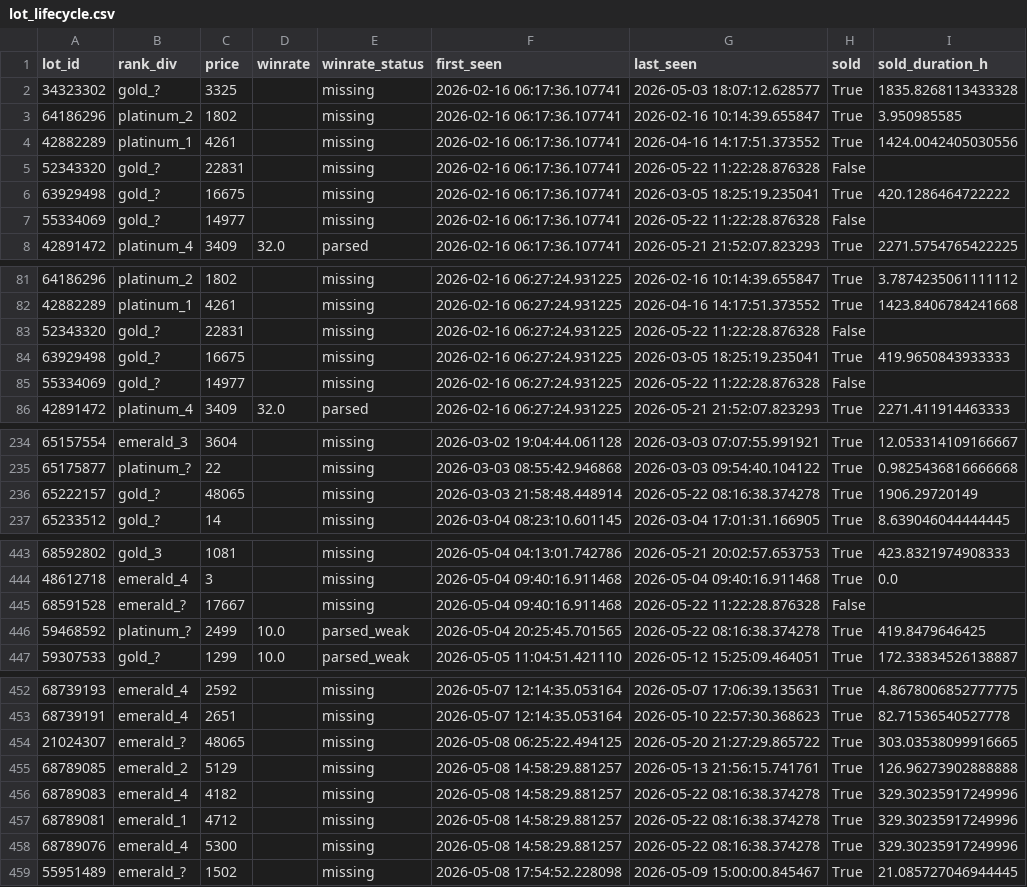
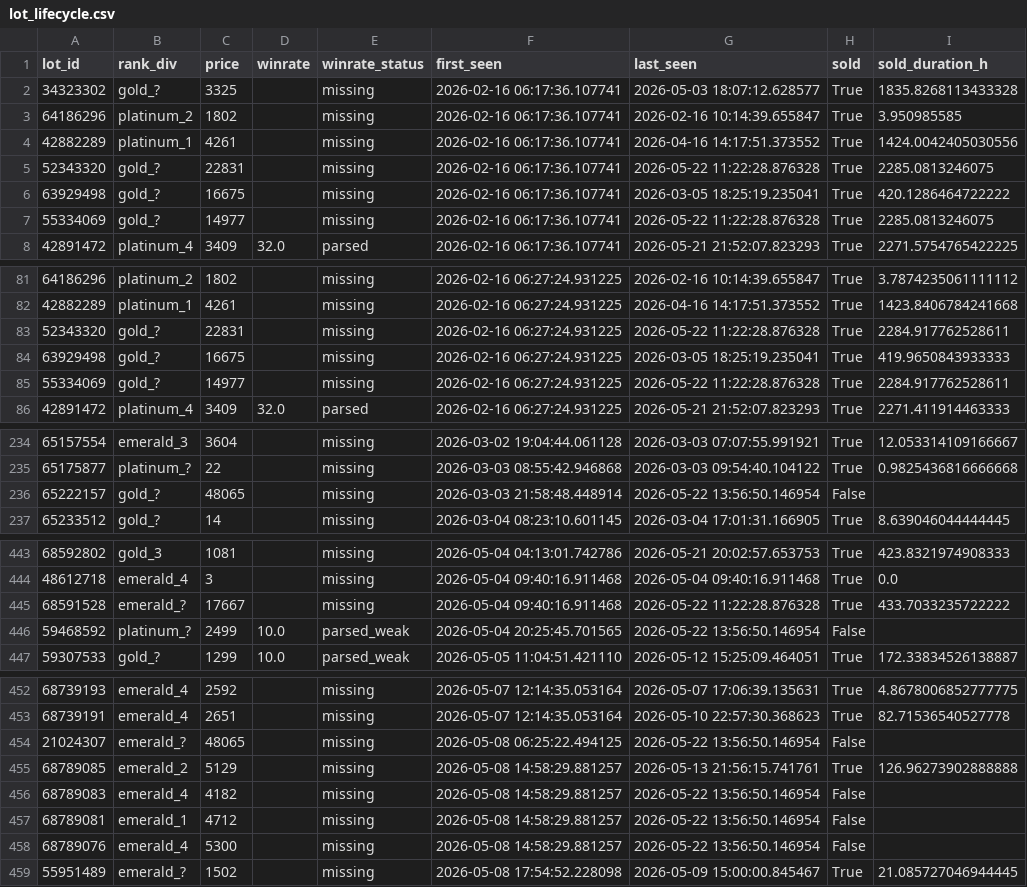
Before and after one commit to bel1k66/funpay-tracker, a CSV file: lot_lifecycle.csv, drawn as a sheet; only a part is shown, gaps mark what is left out; the diff covers the shown part only.

```diff
--- a/lot_lifecycle.csv
+++ b/lot_lifecycle.csv
@@ -4,5 +4,5 @@ lot_id,rank_div,price,winrate,winrate_status,first_seen,last_seen,sold,sold_dura
 42882289,platinum_1,4261,,missing,2026-02-16 06:17:36.107741,2026-04-16 14:17:51.373552,True,1424.0042405030556
-52343320,gold_?,22831,,missing,2026-02-16 06:17:36.107741,2026-05-22 11:22:28.876328,False,
+52343320,gold_?,22831,,missing,2026-02-16 06:17:36.107741,2026-05-22 11:22:28.876328,True,2285.0813246075
 63929498,gold_?,16675,,missing,2026-02-16 06:17:36.107741,2026-03-05 18:25:19.235041,True,420.1286464722222
-55334069,gold_?,14977,,missing,2026-02-16 06:17:36.107741,2026-05-22 11:22:28.876328,False,
+55334069,gold_?,14977,,missing,2026-02-16 06:17:36.107741,2026-05-22 11:22:28.876328,True,2285.0813246075
 42891472,platinum_4,3409,32.0,parsed,2026-02-16 06:17:36.107741,2026-05-21 21:52:07.823293,True,2271.5754765422225
@@ -82,5 +82,5 @@ lot_id,rank_div,price,winrate,winrate_status,first_seen,last_seen,sold,sold_dura
 42882289,platinum_1,4261,,missing,2026-02-16 06:27:24.931225,2026-04-16 14:17:51.373552,True,1423.8406784241668
-52343320,gold_?,22831,,missing,2026-02-16 06:27:24.931225,2026-05-22 11:22:28.876328,False,
+52343320,gold_?,22831,,missing,2026-02-16 06:27:24.931225,2026-05-22 11:22:28.876328,True,2284.917762528611
 63929498,gold_?,16675,,missing,2026-02-16 06:27:24.931225,2026-03-05 18:25:19.235041,True,419.9650843933333
-55334069,gold_?,14977,,missing,2026-02-16 06:27:24.931225,2026-05-22 11:22:28.876328,False,
+55334069,gold_?,14977,,missing,2026-02-16 06:27:24.931225,2026-05-22 11:22:28.876328,True,2284.917762528611
 42891472,platinum_4,3409,32.0,parsed,2026-02-16 06:27:24.931225,2026-05-21 21:52:07.823293,True,2271.411914463333
@@ -235,3 +235,3 @@ lot_id,rank_div,price,winrate,winrate_status,first_seen,last_seen,sold,sold_dura
 65175877,platinum_?,22,,missing,2026-03-03 08:55:42.946868,2026-03-03 09:54:40.104122,True,0.9825436816666668
-65222157,gold_?,48065,,missing,2026-03-03 21:58:48.448914,2026-05-22 08:16:38.374278,True,1906.29720149
+65222157,gold_?,48065,,missing,2026-03-03 21:58:48.448914,2026-05-22 13:56:50.146954,False,
 65233512,gold_?,14,,missing,2026-03-04 08:23:10.601145,2026-03-04 17:01:31.166905,True,8.639046044444445
@@ -444,4 +444,4 @@ lot_id,rank_div,price,winrate,winrate_status,first_seen,last_seen,sold,sold_dura
 48612718,emerald_4,3,,missing,2026-05-04 09:40:16.911468,2026-05-04 09:40:16.911468,True,0.0
-68591528,emerald_?,17667,,missing,2026-05-04 09:40:16.911468,2026-05-22 11:22:28.876328,False,
-59468592,platinum_?,2499,10.0,parsed_weak,2026-05-04 20:25:45.701565,2026-05-22 08:16:38.374278,True,419.8479646425
+68591528,emerald_?,17667,,missing,2026-05-04 09:40:16.911468,2026-05-22 11:22:28.876328,True,433.7033235722222
+59468592,platinum_?,2499,10.0,parsed_weak,2026-05-04 20:25:45.701565,2026-05-22 13:56:50.146954,False,
 59307533,gold_?,1299,10.0,parsed_weak,2026-05-05 11:04:51.421110,2026-05-12 15:25:09.464051,True,172.33834526138887
@@ -453,7 +453,7 @@ lot_id,rank_div,price,winrate,winrate_status,first_seen,last_seen,sold,sold_dura
 68739191,emerald_4,2651,,missing,2026-05-07 12:14:35.053164,2026-05-10 22:57:30.368623,True,82.71536540527778
-21024307,emerald_?,48065,,missing,2026-05-08 06:25:22.494125,2026-05-20 21:27:29.865722,True,303.03538099916665
+21024307,emerald_?,48065,,missing,2026-05-08 06:25:22.494125,2026-05-22 13:56:50.146954,False,
 68789085,emerald_2,5129,,missing,2026-05-08 14:58:29.881257,2026-05-13 21:56:15.741761,True,126.96273902888888
-68789083,emerald_4,4182,,missing,2026-05-08 14:58:29.881257,2026-05-22 08:16:38.374278,True,329.30235917249996
-68789081,emerald_1,4712,,missing,2026-05-08 14:58:29.881257,2026-05-22 08:16:38.374278,True,329.30235917249996
-68789076,emerald_4,5300,,missing,2026-05-08 14:58:29.881257,2026-05-22 08:16:38.374278,True,329.30235917249996
+68789083,emerald_4,4182,,missing,2026-05-08 14:58:29.881257,2026-05-22 13:56:50.146954,False,
+68789081,emerald_1,4712,,missing,2026-05-08 14:58:29.881257,2026-05-22 13:56:50.146954,False,
+68789076,emerald_4,5300,,missing,2026-05-08 14:58:29.881257,2026-05-22 13:56:50.146954,False,
 55951489,emerald_?,1502,,missing,2026-05-08 17:54:52.228098,2026-05-09 15:00:00.845467,True,21.085727046944445
```
Also changed, not shown: 27 edited cells elsewhere in this file.
